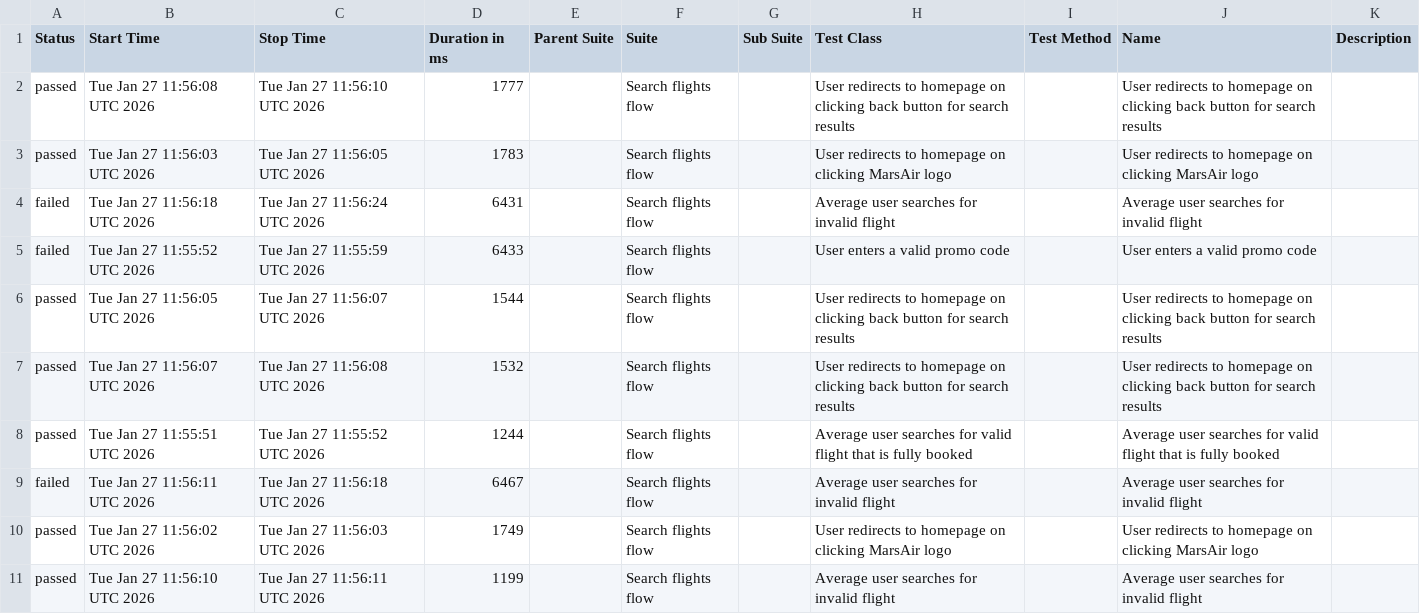
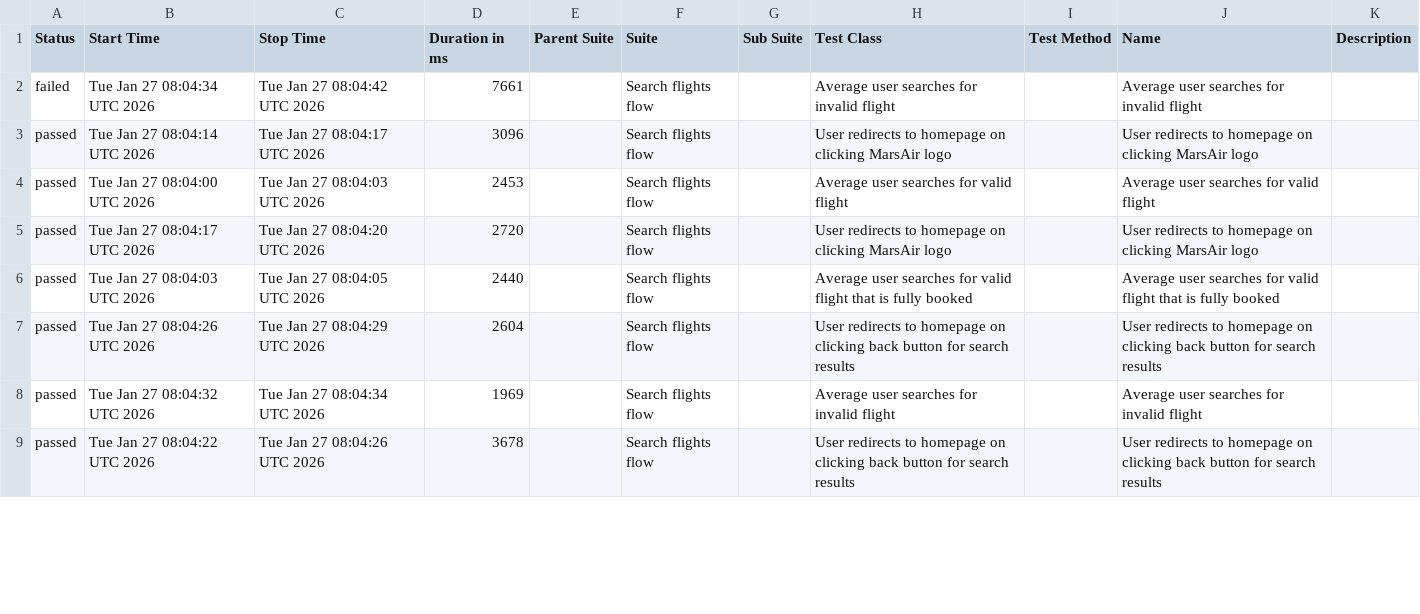
Before and after one commit to lewiesth/ThoughtWorksMarsAirProject, a CSV file: data/suites.csv, drawn as a sheet; only a part is shown; the diff covers the shown part only.

```diff
--- a/data/suites.csv
+++ b/data/suites.csv
@@ -1,11 +1,9 @@
 "Status","Start Time","Stop Time","Duration in ms","Parent Suite","Suite","Sub Suite","Test Class","Test Method","Name","Description"
-"passed","Tue Jan 27 11:56:08 UTC 2026","Tue Jan 27 11:56:10 UTC 2026","1777","","Search flights flow","","User redirects to homepage on clicking back button for search results","","User redirects to homepage on clicking back button for search results",""
-"passed","Tue Jan 27 11:56:03 UTC 2026","Tue Jan 27 11:56:05 UTC 2026","1783","","Search flights flow","","User redirects to homepage on clicking MarsAir logo","","User redirects to homepage on clicking MarsAir logo",""
-"failed","Tue Jan 27 11:56:18 UTC 2026","Tue Jan 27 11:56:24 UTC 2026","6431","","Search flights flow","","Average user searches for invalid flight","","Average user searches for invalid flight",""
-"failed","Tue Jan 27 11:55:52 UTC 2026","Tue Jan 27 11:55:59 UTC 2026","6433","","Search flights flow","","User enters a valid promo code","","User enters a valid promo code",""
-"passed","Tue Jan 27 11:56:05 UTC 2026","Tue Jan 27 11:56:07 UTC 2026","1544","","Search flights flow","","User redirects to homepage on clicking back button for search results","","User redirects to homepage on clicking back button for search results",""
-"passed","Tue Jan 27 11:56:07 UTC 2026","Tue Jan 27 11:56:08 UTC 2026","1532","","Search flights flow","","User redirects to homepage on clicking back button for search results","","User redirects to homepage on clicking back button for search results",""
-"passed","Tue Jan 27 11:55:51 UTC 2026","Tue Jan 27 11:55:52 UTC 2026","1244","","Search flights flow","","Average user searches for valid flight that is fully booked","","Average user searches for valid flight that is fully booked",""
-"failed","Tue Jan 27 11:56:11 UTC 2026","Tue Jan 27 11:56:18 UTC 2026","6467","","Search flights flow","","Average user searches for invalid flight","","Average user searches for invalid flight",""
-"passed","Tue Jan 27 11:56:02 UTC 2026","Tue Jan 27 11:56:03 UTC 2026","1749","","Search flights flow","","User redirects to homepage on clicking MarsAir logo","","User redirects to homepage on clicking MarsAir logo",""
-"passed","Tue Jan 27 11:56:10 UTC 2026","Tue Jan 27 11:56:11 UTC 2026","1199","","Search flights flow","","Average user searches for invalid flight","","Average user searches for invalid flight",""
+"failed","Tue Jan 27 08:04:34 UTC 2026","Tue Jan 27 08:04:42 UTC 2026","7661","","Search flights flow","","Average user searches for invalid flight","","Average user searches for invalid flight",""
+"passed","Tue Jan 27 08:04:14 UTC 2026","Tue Jan 27 08:04:17 UTC 2026","3096","","Search flights flow","","User redirects to homepage on clicking MarsAir logo","","User redirects to homepage on clicking MarsAir logo",""
+"passed","Tue Jan 27 08:04:00 UTC 2026","Tue Jan 27 08:04:03 UTC 2026","2453","","Search flights flow","","Average user searches for valid flight","","Average user searches for valid flight",""
+"passed","Tue Jan 27 08:04:17 UTC 2026","Tue Jan 27 08:04:20 UTC 2026","2720","","Search flights flow","","User redirects to homepage on clicking MarsAir logo","","User redirects to homepage on clicking MarsAir logo",""
+"passed","Tue Jan 27 08:04:03 UTC 2026","Tue Jan 27 08:04:05 UTC 2026","2440","","Search flights flow","","Average user searches for valid flight that is fully booked","","Average user searches for valid flight that is fully booked",""
+"passed","Tue Jan 27 08:04:26 UTC 2026","Tue Jan 27 08:04:29 UTC 2026","2604","","Search flights flow","","User redirects to homepage on clicking back button for search results","","User redirects to homepage on clicking back button for search results",""
+"passed","Tue Jan 27 08:04:32 UTC 2026","Tue Jan 27 08:04:34 UTC 2026","1969","","Search flights flow","","Average user searches for invalid flight","","Average user searches for invalid flight",""
+"passed","Tue Jan 27 08:04:22 UTC 2026","Tue Jan 27 08:04:26 UTC 2026","3678","","Search flights flow","","User redirects to homepage on clicking back button for search results","","User redirects to homepage on clicking back button for search results",""
```
Also changed, not shown: 3 added rows, 1 removed row and 6 edited cells elsewhere in this file, data/behaviors.csv, 54 other files.
